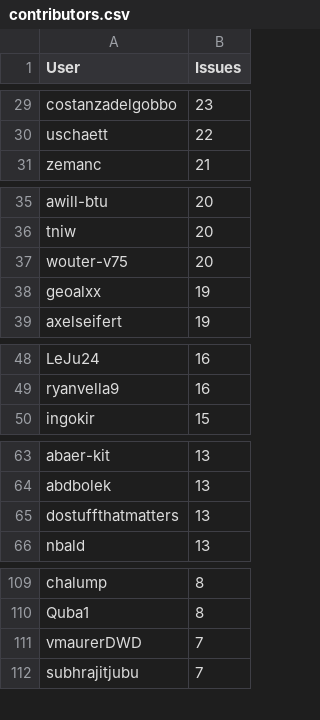
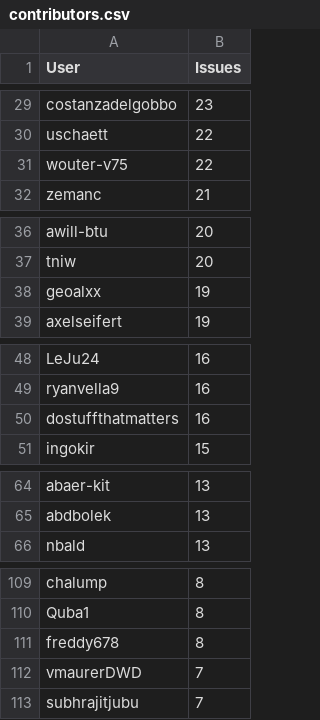
Before and after one commit to C2SM/zonda-statistics, a CSV file: csv/contributors.csv, drawn as a sheet; only a part is shown, gaps mark what is left out; the diff covers the shown part only.

```diff
--- a/csv/contributors.csv
+++ b/csv/contributors.csv
@@ -30,2 +30,3 @@ costanzadelgobbo,23
 uschaett,22
+wouter-v75,22
 zemanc,21
@@ -36,3 +37,2 @@ awill-btu,20
 tniw,20
-wouter-v75,20
 geoalxx,19
@@ -49,2 +49,3 @@ LeJu24,16
 ryanvella9,16
+dostuffthatmatters,16
 ingokir,15
@@ -64,3 +65,2 @@ abaer-kit,13
 abdbolek,13
-dostuffthatmatters,13
 nbald,13
@@ -110,2 +110,3 @@ chalump,8
 Quba1,8
+freddy678,8
 vmaurerDWD,7
```
Also changed, not shown: 2 added rows, 1 removed row and 1 edited cell elsewhere in this file, csv/label_combinations.csv, csv/labels.csv, 8 other files.
